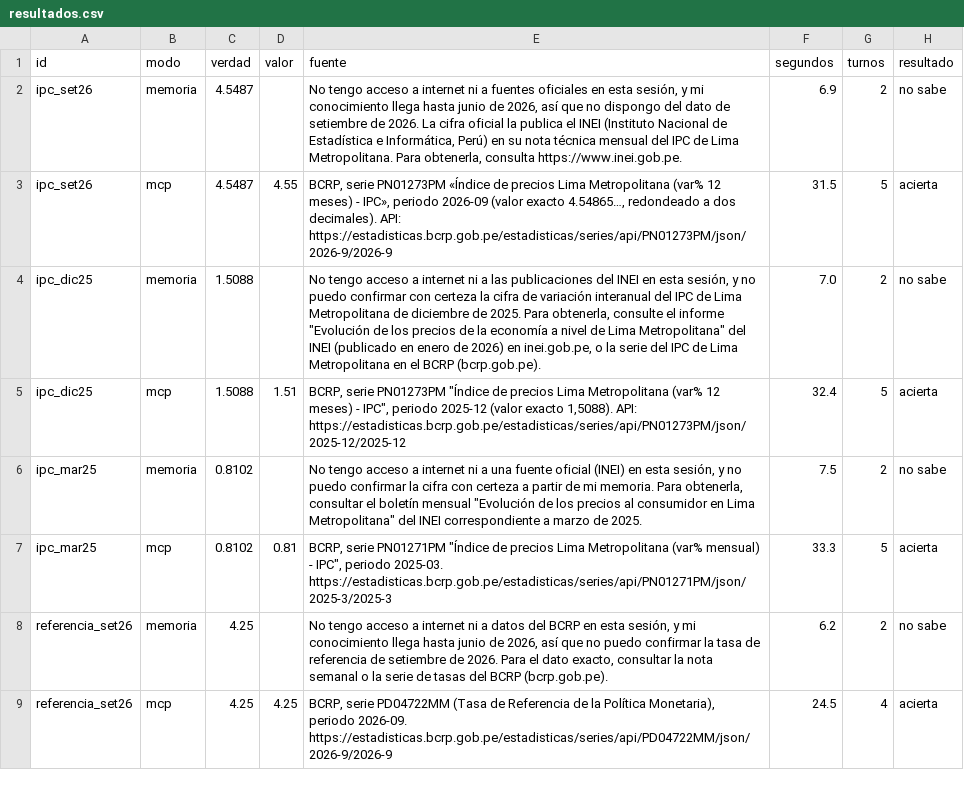
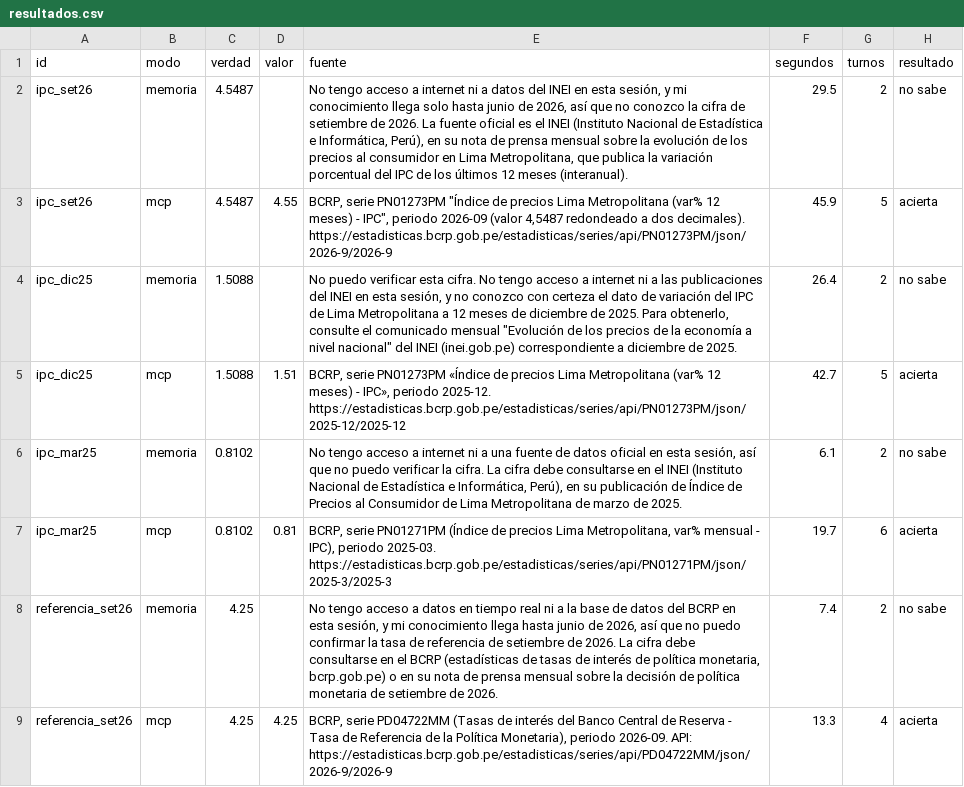
Before and after one commit to loryac21-cyber/tareas-python, a CSV file: tara_clase7/resultados.csv, drawn as a sheet; only a part is shown; the diff covers the shown part only.

Commit message:
clase7_2

```diff
--- a/tara_clase7/resultados.csv
+++ b/tara_clase7/resultados.csv
@@ -1,9 +1,9 @@
 id,modo,verdad,valor,fuente,segundos,turnos,resultado
-ipc_set26,memoria,4.5487,,"No tengo acceso a internet ni a fuentes oficiales en esta sesión, y mi conocimiento llega hasta junio de 2026, así que no dispongo del dato de setiembre de 2026. La cifra oficial la publica el INEI (Instituto Nacional de Estadística e Informática, Perú) en su nota técnica mensual del IPC de Lima Metropolitana. Para obtenerla, consulta https://www.inei.gob.pe.",6.9,2,no sabe
-ipc_set26,mcp,4.5487,4.55,"BCRP, serie PN01273PM «Índice de precios Lima Metropolitana (var% 12 meses) - IPC», periodo 2026-09 (valor exacto 4.54865…, redondeado a dos decimales). API: https://estadisticas.bcrp.gob.pe/estadisticas/series/api/PN01273PM/json/2026-9/2026-9",31.5,5,acierta
-ipc_dic25,memoria,1.5088,,"No tengo acceso a internet ni a las publicaciones del INEI en esta sesión, y no puedo confirmar con certeza la cifra de variación interanual del IPC de Lima Metropolitana de diciembre de 2025. Para obtenerla, consulte el informe ""Evolución de los precios de la economía a nivel de Lima Metropolitana"" del INEI (publicado en enero de 2026) en inei.gob.pe, o la serie del IPC de Lima Metropolitana en el BCRP (bcrp.gob.pe).",7.0,2,no sabe
-ipc_dic25,mcp,1.5088,1.51,"BCRP, serie PN01273PM ""Índice de precios Lima Metropolitana (var% 12 meses) - IPC"", periodo 2025-12 (valor exacto 1,5088). API: https://estadisticas.bcrp.gob.pe/estadisticas/series/api/PN01273PM/json/2025-12/2025-12",32.4,5,acierta
-ipc_mar25,memoria,0.8102,,"No tengo acceso a internet ni a una fuente oficial (INEI) en esta sesión, y no puedo confirmar la cifra con certeza a partir de mi memoria. Para obtenerla, consultar el boletín mensual ""Evolución de los precios al consumidor en Lima Metropolitana"" del INEI correspondiente a marzo de 2025.",7.5,2,no sabe
-ipc_mar25,mcp,0.8102,0.81,"BCRP, serie PN01271PM ""Índice de precios Lima Metropolitana (var% mensual) - IPC"", periodo 2025-03. https://estadisticas.bcrp.gob.pe/estadisticas/series/api/PN01271PM/json/2025-3/2025-3",33.3,5,acierta
-referencia_set26,memoria,4.25,,"No tengo acceso a internet ni a datos del BCRP en esta sesión, y mi conocimiento llega hasta junio de 2026, así que no puedo confirmar la tasa de referencia de setiembre de 2026. Para el dato exacto, consultar la nota semanal o la serie de tasas del BCRP (bcrp.gob.pe).",6.2,2,no sabe
-referencia_set26,mcp,4.25,4.25,"BCRP, serie PD04722MM (Tasa de Referencia de la Política Monetaria), periodo 2026-09. https://estadisticas.bcrp.gob.pe/estadisticas/series/api/PD04722MM/json/2026-9/2026-9",24.5,4,acierta
+ipc_set26,memoria,4.5487,,"No tengo acceso a internet ni a datos del INEI en esta sesión, y mi conocimiento llega solo hasta junio de 2026, así que no conozco la cifra de setiembre de 2026. La fuente oficial es el INEI (Instituto Nacional de Estadística e Informática, Perú), en su nota de prensa mensual sobre la evolución de los precios al consumidor en Lima Metropolitana, que publica la variación porcentual del IPC de los últimos 12 meses (interanual).",29.5,2,no sabe
+ipc_set26,mcp,4.5487,4.55,"BCRP, serie PN01273PM ""Índice de precios Lima Metropolitana (var% 12 meses) - IPC"", periodo 2026-09 (valor 4,5487 redondeado a dos decimales). https://estadisticas.bcrp.gob.pe/estadisticas/series/api/PN01273PM/json/2026-9/2026-9",45.9,5,acierta
+ipc_dic25,memoria,1.5088,,"No puedo verificar esta cifra. No tengo acceso a internet ni a las publicaciones del INEI en esta sesión, y no conozco con certeza el dato de variación del IPC de Lima Metropolitana a 12 meses de diciembre de 2025. Para obtenerlo, consulte el comunicado mensual ""Evolución de los precios de la economía a nivel nacional"" del INEI (inei.gob.pe) correspondiente a diciembre de 2025.",26.4,2,no sabe
+ipc_dic25,mcp,1.5088,1.51,"BCRP, serie PN01273PM «Índice de precios Lima Metropolitana (var% 12 meses) - IPC», periodo 2025-12. https://estadisticas.bcrp.gob.pe/estadisticas/series/api/PN01273PM/json/2025-12/2025-12",42.7,5,acierta
+ipc_mar25,memoria,0.8102,,"No tengo acceso a internet ni a una fuente de datos oficial en esta sesión, así que no puedo verificar la cifra. La cifra debe consultarse en el INEI (Instituto Nacional de Estadística e Informática, Perú), en su publicación de Índice de Precios al Consumidor de Lima Metropolitana de marzo de 2025.",6.1,2,no sabe
+ipc_mar25,mcp,0.8102,0.81,"BCRP, serie PN01271PM (Índice de precios Lima Metropolitana, var% mensual - IPC), periodo 2025-03. https://estadisticas.bcrp.gob.pe/estadisticas/series/api/PN01271PM/json/2025-3/2025-3",19.7,6,acierta
+referencia_set26,memoria,4.25,,"No tengo acceso a datos en tiempo real ni a la base de datos del BCRP en esta sesión, y mi conocimiento llega hasta junio de 2026, así que no puedo confirmar la tasa de referencia de setiembre de 2026. La cifra debe consultarse en el BCRP (estadísticas de tasas de interés de política monetaria, bcrp.gob.pe) o en su nota de prensa mensual sobre la decisión de política monetaria de setiembre de 2026.",7.4,2,no sabe
+referencia_set26,mcp,4.25,4.25,"BCRP, serie PD04722MM (Tasas de interés del Banco Central de Reserva - Tasa de Referencia de la Política Monetaria), periodo 2026-09. API: https://estadisticas.bcrp.gob.pe/estadisticas/series/api/PD04722MM/json/2026-9/2026-9",13.3,4,acierta
```
Also changed, not shown: 28 edited cells elsewhere in this file, 7 other files.
